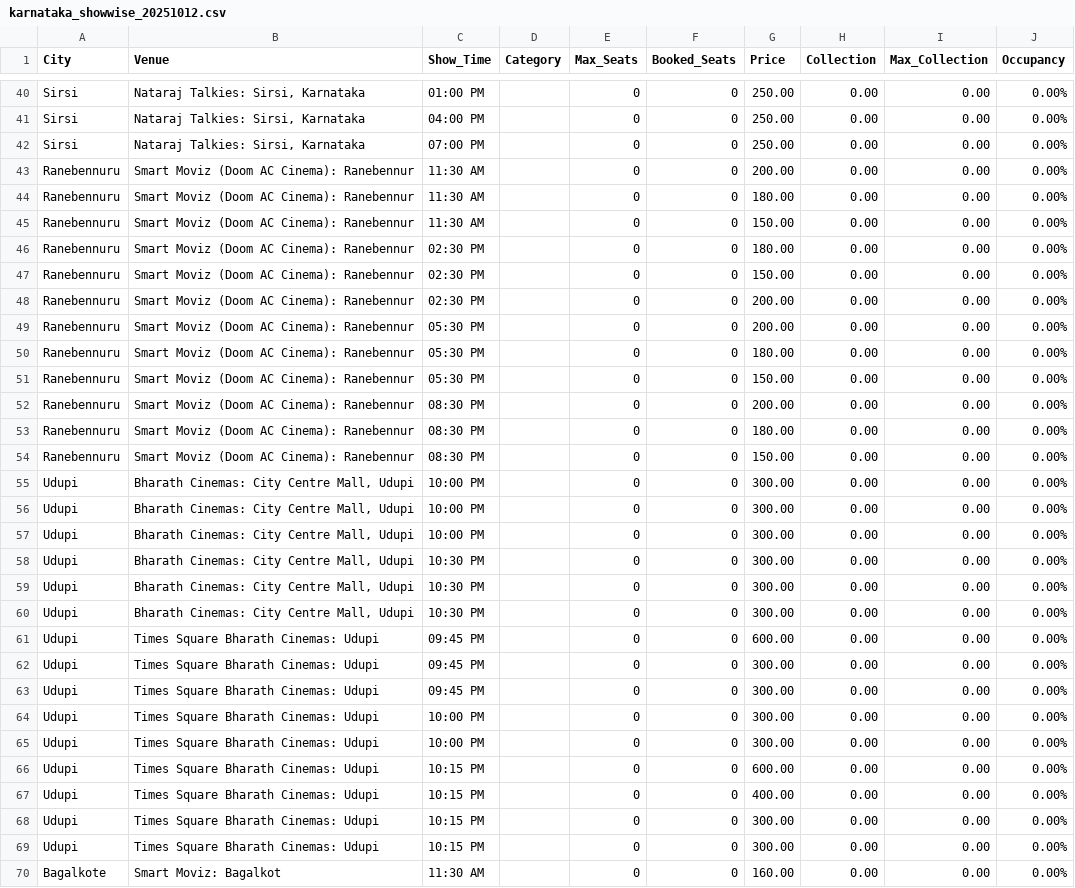
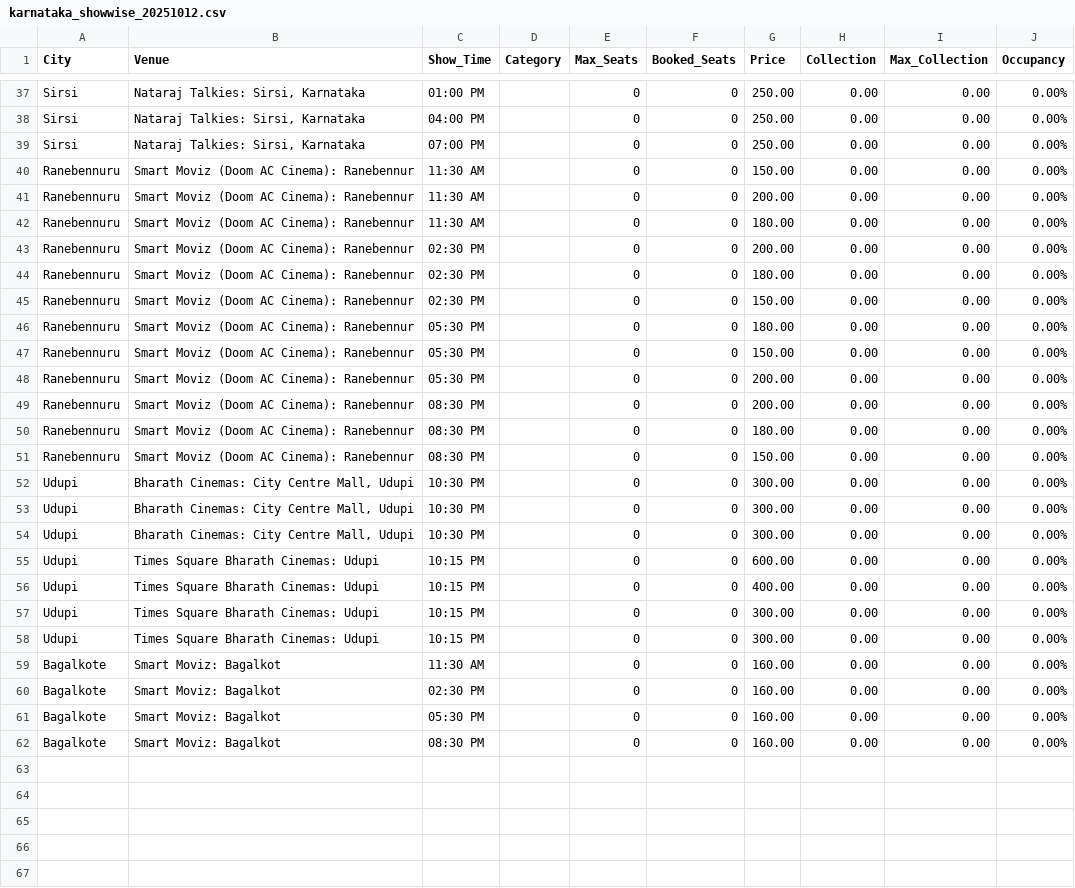
Before and after one commit to Cinemadata/Bms_Karnataka, a CSV file: output_karnataka/karnataka_showwise_20251012.csv, drawn as a sheet; only a part is shown, gaps mark what is left out; the shorter side is filled out with more unchanged rows; the diff covers the shown part only.

```diff
--- a/output_karnataka/karnataka_showwise_20251012.csv
+++ b/output_karnataka/karnataka_showwise_20251012.csv
@@ -42,11 +39,11 @@ City,Venue,Show_Time,Category,Max_Seats,Booked_Seats,Price,Collection,Max_Collec
 "Sirsi","Nataraj Talkies: Sirsi, Karnataka","07:00 PM","","0","0","250.00","0.00","0.00","0.00%"
+"Ranebennuru","Smart Moviz (Doom AC Cinema): Ranebennur","11:30 AM","","0","0","150.00","0.00","0.00","0.00%"
 "Ranebennuru","Smart Moviz (Doom AC Cinema): Ranebennur","11:30 AM","","0","0","200.00","0.00","0.00","0.00%"
 "Ranebennuru","Smart Moviz (Doom AC Cinema): Ranebennur","11:30 AM","","0","0","180.00","0.00","0.00","0.00%"
-"Ranebennuru","Smart Moviz (Doom AC Cinema): Ranebennur","11:30 AM","","0","0","150.00","0.00","0.00","0.00%"
+"Ranebennuru","Smart Moviz (Doom AC Cinema): Ranebennur","02:30 PM","","0","0","200.00","0.00","0.00","0.00%"
 "Ranebennuru","Smart Moviz (Doom AC Cinema): Ranebennur","02:30 PM","","0","0","180.00","0.00","0.00","0.00%"
 "Ranebennuru","Smart Moviz (Doom AC Cinema): Ranebennur","02:30 PM","","0","0","150.00","0.00","0.00","0.00%"
-"Ranebennuru","Smart Moviz (Doom AC Cinema): Ranebennur","02:30 PM","","0","0","200.00","0.00","0.00","0.00%"
-"Ranebennuru","Smart Moviz (Doom AC Cinema): Ranebennur","05:30 PM","","0","0","200.00","0.00","0.00","0.00%"
 "Ranebennuru","Smart Moviz (Doom AC Cinema): Ranebennur","05:30 PM","","0","0","180.00","0.00","0.00","0.00%"
 "Ranebennuru","Smart Moviz (Doom AC Cinema): Ranebennur","05:30 PM","","0","0","150.00","0.00","0.00","0.00%"
+"Ranebennuru","Smart Moviz (Doom AC Cinema): Ranebennur","05:30 PM","","0","0","200.00","0.00","0.00","0.00%"
 "Ranebennuru","Smart Moviz (Doom AC Cinema): Ranebennur","08:30 PM","","0","0","200.00","0.00","0.00","0.00%"
@@ -54,5 +51,2 @@ City,Venue,Show_Time,Category,Max_Seats,Booked_Seats,Price,Collection,Max_Collec
 "Ranebennuru","Smart Moviz (Doom AC Cinema): Ranebennur","08:30 PM","","0","0","150.00","0.00","0.00","0.00%"
-"Udupi","Bharath Cinemas: City Centre Mall, Udupi","10:00 PM","","0","0","300.00","0.00","0.00","0.00%"
-"Udupi","Bharath Cinemas: City Centre Mall, Udupi","10:00 PM","","0","0","300.00","0.00","0.00","0.00%"
-"Udupi","Bharath Cinemas: City Centre Mall, Udupi","10:00 PM","","0","0","300.00","0.00","0.00","0.00%"
 "Udupi","Bharath Cinemas: City Centre Mall, Udupi","10:30 PM","","0","0","300.00","0.00","0.00","0.00%"
@@ -60,7 +54,2 @@ City,Venue,Show_Time,Category,Max_Seats,Booked_Seats,Price,Collection,Max_Collec
 "Udupi","Bharath Cinemas: City Centre Mall, Udupi","10:30 PM","","0","0","300.00","0.00","0.00","0.00%"
-"Udupi","Times Square Bharath Cinemas: Udupi","09:45 PM","","0","0","600.00","0.00","0.00","0.00%"
-"Udupi","Times Square Bharath Cinemas: Udupi","09:45 PM","","0","0","300.00","0.00","0.00","0.00%"
-"Udupi","Times Square Bharath Cinemas: Udupi","09:45 PM","","0","0","300.00","0.00","0.00","0.00%"
-"Udupi","Times Square Bharath Cinemas: Udupi","10:00 PM","","0","0","300.00","0.00","0.00","0.00%"
-"Udupi","Times Square Bharath Cinemas: Udupi","10:00 PM","","0","0","300.00","0.00","0.00","0.00%"
 "Udupi","Times Square Bharath Cinemas: Udupi","10:15 PM","","0","0","600.00","0.00","0.00","0.00%"
```
Also changed, not shown: 3 removed rows elsewhere in this file, output_karnataka/karnataka_citywise.csv, output_karnataka/karnataka_citywise_20251012.csv, 5 other files.
